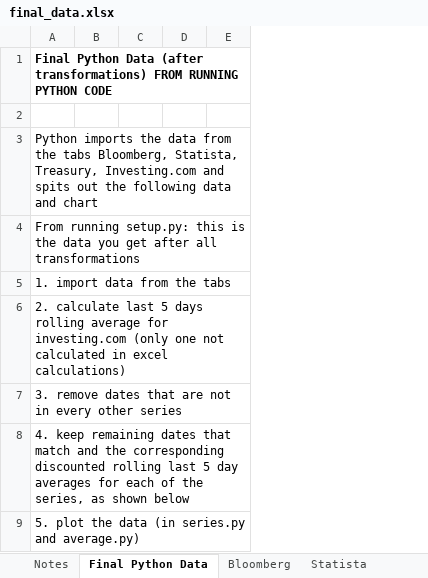
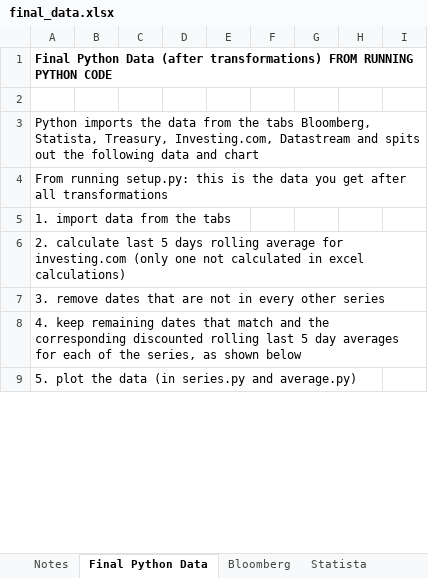
Before and after one commit to lawrencetang20/oilresearch, an Excel workbook: excel_csv/final_data.xlsx, sheet Final Python Data, drawn as a sheet; only a part is shown; values as stored, in another font and other column widths than the file's, no borders; charts and pictures not drawn; the diff names each change by its address in the sheet, - before the commit and + after, or states it on an @@ line.

Commit message:
added another source datastream

```diff
--- a/excel_csv/final_data.xlsx (sheet Final Python Data)
+++ b/excel_csv/final_data.xlsx (sheet Final Python Data)
+column F, empty
+column G, empty
+column H, empty
+column I, empty
-A3: …Statista, Treasury, Investing.com and spits…
+A3: …Statista, Treasury, Investing.com, Datastream and spits…
```
Also changed, not shown: sheet Investing.com, other sheet tabs, charts or pictures, 8 other files.
